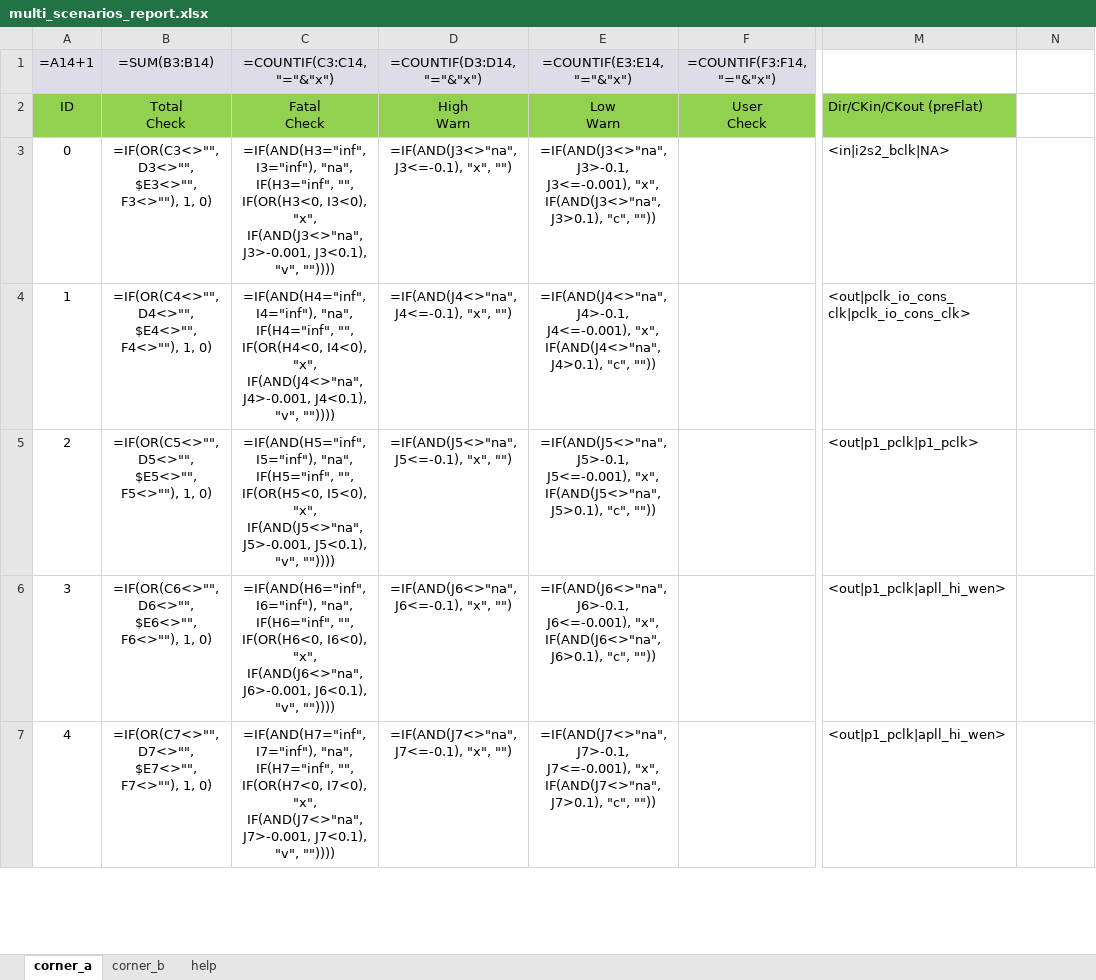
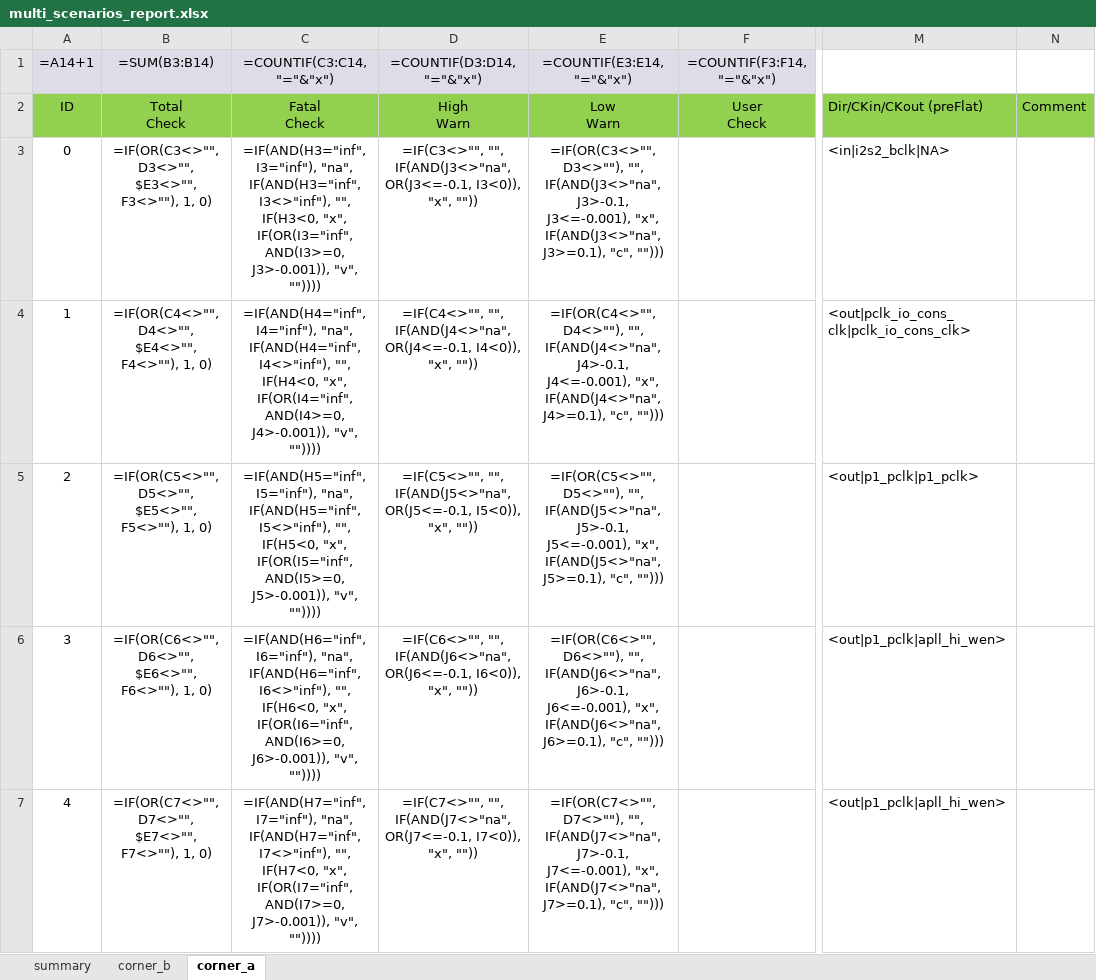
Before and after one commit to edwardyeh/eda-aid-tool, an Excel workbook: sample_pt/ip_comp/multi_scenarios_report.xlsx, sheet corner_a, drawn as a sheet; only a part is shown, gaps mark what is left out; values as stored, in another font and other column widths than the file's, no borders; formulas without a stored value are shown as written; conditional formats not drawn; the diff covers the shown part only; the diff names each change by its address in the sheet, - before the commit and + after, or states it on an @@ line.

```diff
--- a/sample_pt/ip_comp/multi_scenarios_report.xlsx (sheet corner_a)
+++ b/sample_pt/ip_comp/multi_scenarios_report.xlsx (sheet corner_a)
-sheet tab: help
+sheet tab: summary
@@ sheet tab order changed: summary | corner_b | corner_a @@
-N2: (empty)
+N2: Comment
-N2 fill: none
+N2 fill: #92D050
-C3 (Fatal Check): …I3="inf"), "na", IF(H3="inf", "", IF(OR(H3<0, I3<0), "x", IF(AND(J3<>"na", J3>-0.001, J3<0.1), "v", ""))))
+C3 (Fatal Check): …I3="inf"), "na", IF(AND(H3="inf", I3<>"inf"), "", IF(H3<0, "x", IF(OR(I3="inf", AND(I3>=0, J3>-0.001)), "v", ""))))
-D3 (High Warn): =IF(AND(J3<>"na", J3<=-0.1), "x", "")
+D3 (High Warn): =IF(C3<>"", "", IF(AND(J3<>"na", OR(J3<=-0.1, I3<0)), "x", ""))
-E3 (Low Warn): =IF(AND(J3<>"na", J3>-0.1, J3<=-0.001), "x", IF(AND(J3<>"na", J3>0.1), "c", ""))
+E3 (Low Warn): =IF(OR(C3<>"", D3<>""), "", IF(AND(J3<>"na", J3>-0.1, J3<=-0.001), "x", IF(AND(J3<>"na", J3>=0.1), "c", "")))
-C4 (Fatal Check): …I4="inf"), "na", IF(H4="inf", "", IF(OR(H4<0, I4<0), "x", IF(AND(J4<>"na", J4>-0.001, J4<0.1), "v", ""))))
+C4 (Fatal Check): …I4="inf"), "na", IF(AND(H4="inf", I4<>"inf"), "", IF(H4<0, "x", IF(OR(I4="inf", AND(I4>=0, J4>-0.001)), "v", ""))))
-D4 (High Warn): =IF(AND(J4<>"na", J4<=-0.1), "x", "")
+D4 (High Warn): =IF(C4<>"", "", IF(AND(J4<>"na", OR(J4<=-0.1, I4<0)), "x", ""))
-E4 (Low Warn): =IF(AND(J4<>"na", J4>-0.1, J4<=-0.001), "x", IF(AND(J4<>"na", J4>0.1), "c", ""))
+E4 (Low Warn): =IF(OR(C4<>"", D4<>""), "", IF(AND(J4<>"na", J4>-0.1, J4<=-0.001), "x", IF(AND(J4<>"na", J4>=0.1), "c", "")))
-C5 (Fatal Check): …I5="inf"), "na", IF(H5="inf", "", IF(OR(H5<0, I5<0), "x", IF(AND(J5<>"na", J5>-0.001, J5<0.1), "v", ""))))
+C5 (Fatal Check): …I5="inf"), "na", IF(AND(H5="inf", I5<>"inf"), "", IF(H5<0, "x", IF(OR(I5="inf", AND(I5>=0, J5>-0.001)), "v", ""))))
-D5 (High Warn): =IF(AND(J5<>"na", J5<=-0.1), "x", "")
+D5 (High Warn): =IF(C5<>"", "", IF(AND(J5<>"na", OR(J5<=-0.1, I5<0)), "x", ""))
-E5 (Low Warn): =IF(AND(J5<>"na", J5>-0.1, J5<=-0.001), "x", IF(AND(J5<>"na", J5>0.1), "c", ""))
+E5 (Low Warn): =IF(OR(C5<>"", D5<>""), "", IF(AND(J5<>"na", J5>-0.1, J5<=-0.001), "x", IF(AND(J5<>"na", J5>=0.1), "c", "")))
-C6 (Fatal Check): …I6="inf"), "na", IF(H6="inf", "", IF(OR(H6<0, I6<0), "x", IF(AND(J6<>"na", J6>-0.001, J6<0.1), "v", ""))))
+C6 (Fatal Check): …I6="inf"), "na", IF(AND(H6="inf", I6<>"inf"), "", IF(H6<0, "x", IF(OR(I6="inf", AND(I6>=0, J6>-0.001)), "v", ""))))
-D6 (High Warn): =IF(AND(J6<>"na", J6<=-0.1), "x", "")
+D6 (High Warn): =IF(C6<>"", "", IF(AND(J6<>"na", OR(J6<=-0.1, I6<0)), "x", ""))
-E6 (Low Warn): =IF(AND(J6<>"na", J6>-0.1, J6<=-0.001), "x", IF(AND(J6<>"na", J6>0.1), "c", ""))
+E6 (Low Warn): =IF(OR(C6<>"", D6<>""), "", IF(AND(J6<>"na", J6>-0.1, J6<=-0.001), "x", IF(AND(J6<>"na", J6>=0.1), "c", "")))
-C7 (Fatal Check): …I7="inf"), "na", IF(H7="inf", "", IF(OR(H7<0, I7<0), "x", IF(AND(J7<>"na", J7>-0.001, J7<0.1), "v", ""))))
+C7 (Fatal Check): …I7="inf"), "na", IF(AND(H7="inf", I7<>"inf"), "", IF(H7<0, "x", IF(OR(I7="inf", AND(I7>=0, J7>-0.001)), "v", ""))))
-D7 (High Warn): =IF(AND(J7<>"na", J7<=-0.1), "x", "")
+D7 (High Warn): =IF(C7<>"", "", IF(AND(J7<>"na", OR(J7<=-0.1, I7<0)), "x", ""))
-E7 (Low Warn): =IF(AND(J7<>"na", J7>-0.1, J7<=-0.001), "x", IF(AND(J7<>"na", J7>0.1), "c", ""))
+E7 (Low Warn): =IF(OR(C7<>"", D7<>""), "", IF(AND(J7<>"na", J7>-0.1, J7<=-0.001), "x", IF(AND(J7<>"na", J7>=0.1), "c", "")))
```
Also changed, not shown: 24 edited cells elsewhere in this sheet, sheet corner_b, sample_pt/ip_comp/single_scenario_report.xlsx, 6 other files.
